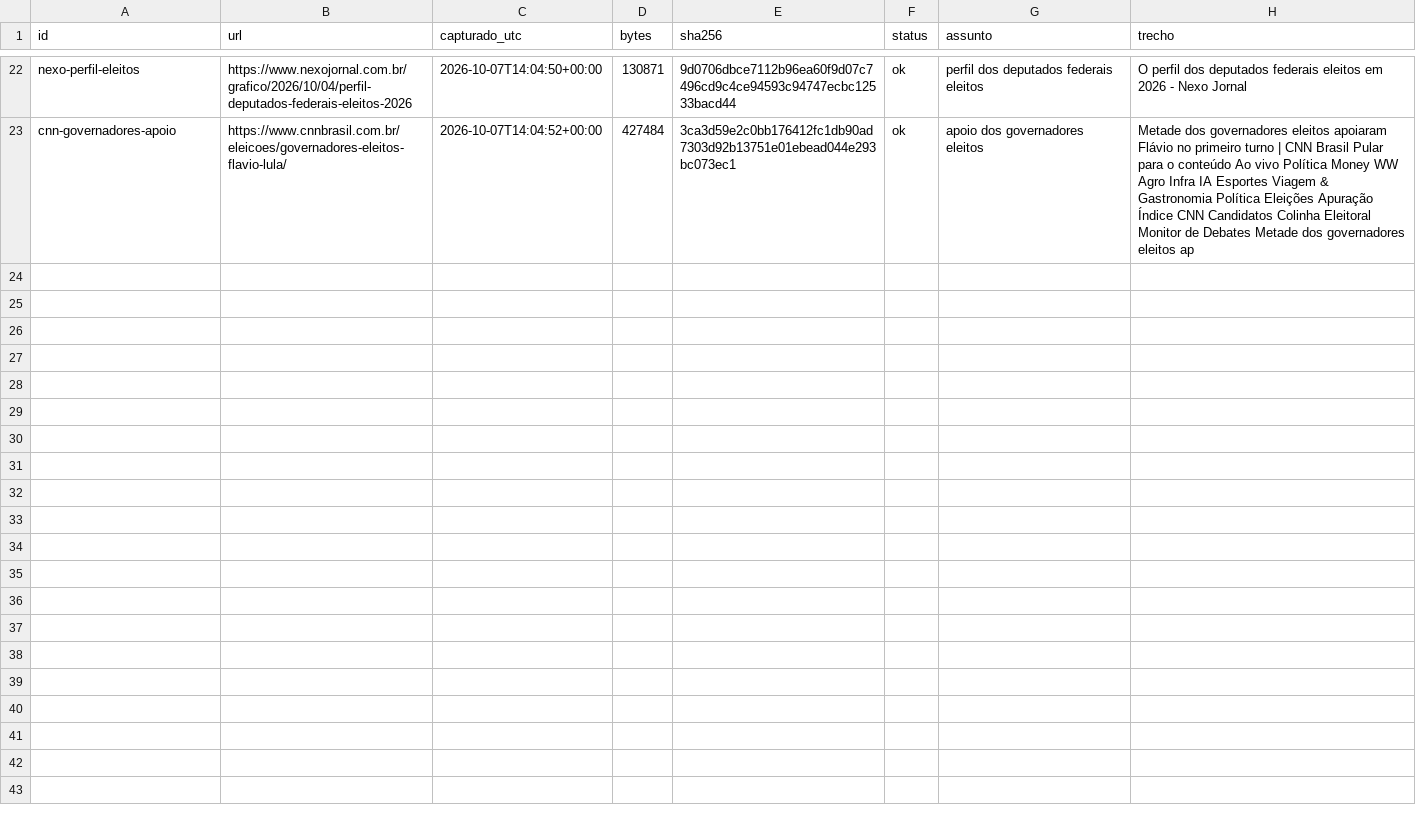
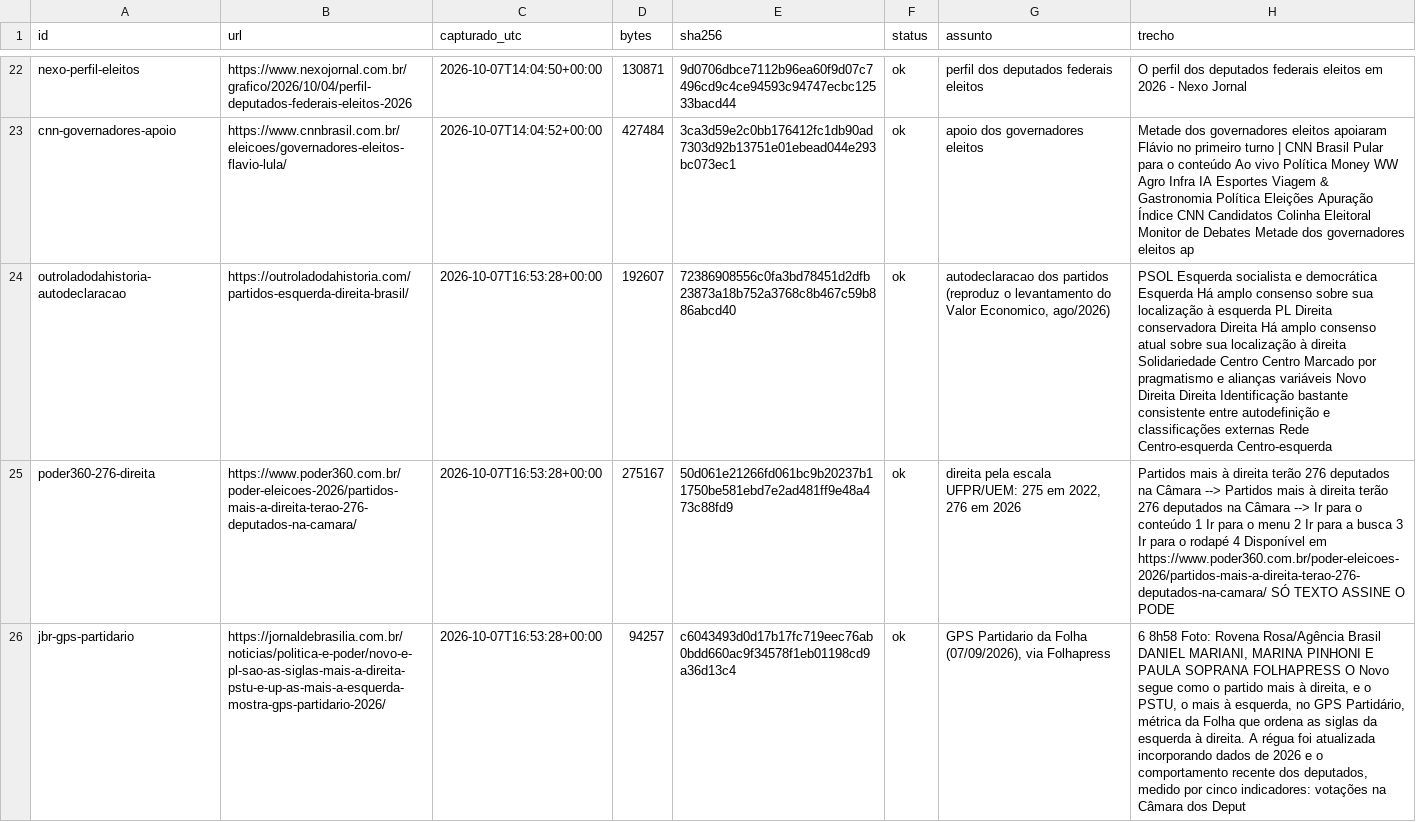
Before and after one commit to Gabriel-Alexandre/congresso-e-governos-eleicoes-2026, a CSV file: dados/CAPTURAS.csv, drawn as a sheet; only a part is shown, gaps mark what is left out; the diff names each change by its address in the sheet, - before the commit and + after, or states it on an @@ line.

```diff
--- a/dados/CAPTURAS.csv
+++ b/dados/CAPTURAS.csv
+row 24: outroladodahistoria-autodeclaracao | https://outroladodahistoria.com/partidos-esquerda-direita-brasil/ | 2026-10-07T16:53:28+00:00 | 192607 | 72386908556c0fa3bd78451d2dfb23873a18b752a3768c8b467c59b886abcd40 | ok | autodeclaracao dos partidos (reproduz o levantamento do Valor Economico, ago/2026) | PSOL Esquerda socialista e democrática Esquerda Há amplo consenso sobre sua localização à esquerda PL Direita conservadora Direita Há amplo consenso atual sobre sua localização à direita Solidariedade Centro Centro Marcado por pragmatismo e alianças variáveis Novo Direita Direita Identificação bastante consistente entre autodefinição e classificações externas Rede Centro-esquerda Centro-esquerda
+row 25: poder360-276-direita | https://www.poder360.com.br/poder-eleicoes-2026/partidos-mais-a-direita-terao-276-deputados-na-camara/ | 2026-10-07T16:53:28+00:00 | 275167 | 50d061e21266fd061bc9b20237b11750be581ebd7e2ad481ff9e48a473c88fd9 | ok | direita pela escala UFPR/UEM: 275 em 2022, 276 em 2026 | Partidos mais à direita terão 276 deputados na Câmara --> Partidos mais à direita terão 276 deputados na Câmara --> Ir para o conteúdo 1 Ir para o menu 2 Ir para a busca 3 Ir para o rodapé 4 Disponível em https://www.poder360.com.br/poder-eleicoes-2026/partidos-mais-a-direita-terao-276-deputados-na-camara/ SÓ TEXTO ASSINE O PODE
+row 26: jbr-gps-partidario | https://jornaldebrasilia.com.br/noticias/politica-e-poder/novo-e-pl-sao-as-siglas-mais-a-direita-pstu-e-up-as-mais-a-esquerda-mostra-gps-partidario-2026/ | 2026-10-07T16:53:28+00:00 | 94257 | c6043493d0d17b17fc719eec76ab0bdd660ac9f34578f1eb01198cd9a36d13c4 | ok | GPS Partidario da Folha (07/09/2026), via Folhapress | 6 8h58 Foto: Rovena Rosa/Agência Brasil DANIEL MARIANI, MARINA PINHONI E PAULA SOPRANA FOLHAPRESS O Novo segue como o partido mais à direita, e o PSTU, o mais à esquerda, no GPS Partidário, métrica da Folha que ordena as siglas da esquerda à direita. A régua foi atualizada incorporando dados de 2026 e o comportamento recente dos deputados, medido por cinco indicadores: votações na Câmara dos Deput
```
Also changed, not shown: 57 other files.
